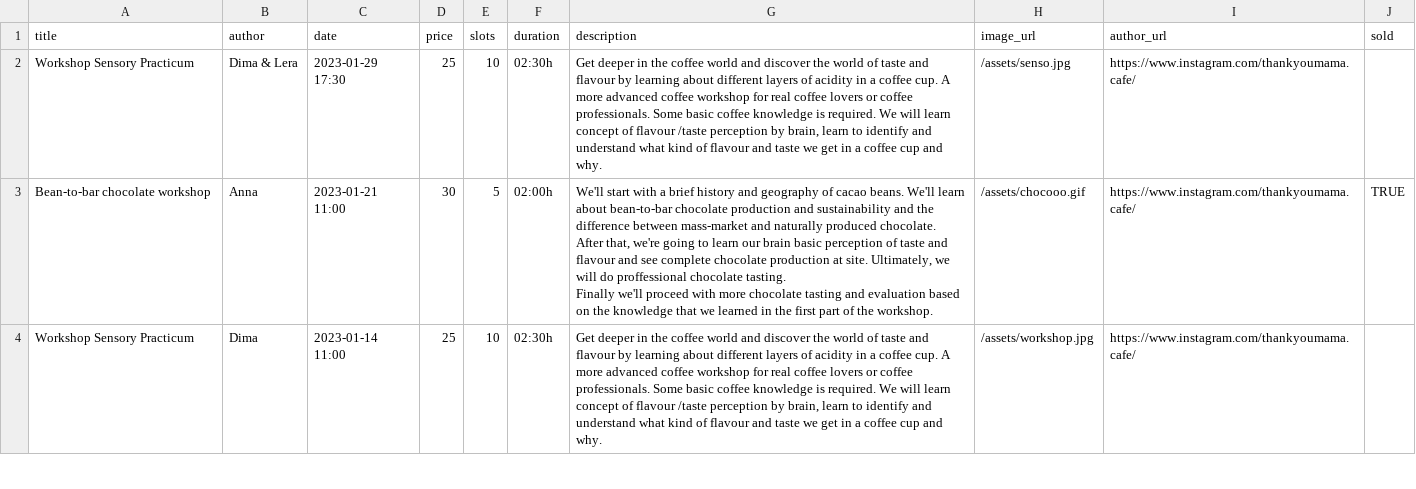
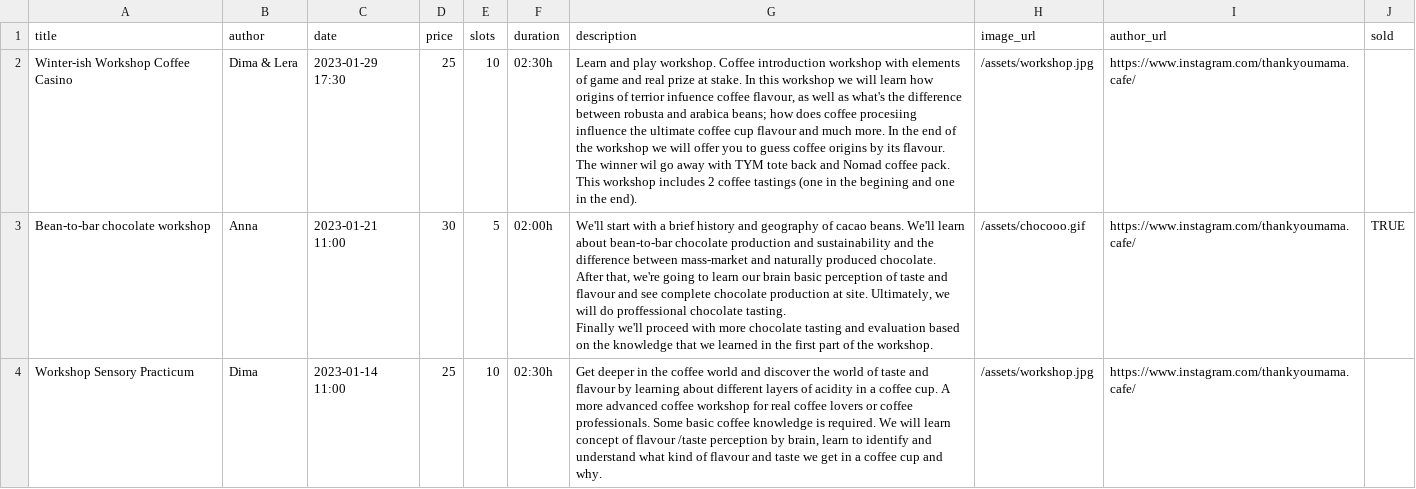
Before and after one commit to thankyoumama/website, a CSV file: _data/events.csv, drawn as a sheet; only a part is shown; the diff names each change by its address in the sheet, - before the commit and + after, or states it on an @@ line.

Commit message:
Updated events.

```diff
--- a/_data/events.csv
+++ b/_data/events.csv
-A2 (title): Workshop Sensory Practicum
+A2 (title): Winter-ish Workshop Coffee Casino
-G2 (description): Get deeper in the coffee world and discover the world of taste and flavour by learning about different layers of acidity in a coffee cup. A more advanced coffee workshop for real coffee lovers or coffee professionals. Some basic coffee knowledge is required. We will learn concept of flavour /taste perception by brain, learn to identify and understand what kind of flavour and taste we get in a coffee cup and why.
+G2 (description): Learn and play workshop. Coffee introduction workshop with elements of game and real prize at stake. In this workshop we will learn how origins of terrior infuence coffee flavour, as well as what's the difference between robusta and arabica beans; how does coffee procesiing influence the ultimate coffee cup flavour and much more. In the end of the workshop we will offer you to guess coffee origins by its flavour. The winner wil go away with TYM tote back and Nomad coffee pack. This workshop includes 2 coffee tastings (one in the begining and one in the end).
-H2 (image_url): /assets/senso.jpg
+H2 (image_url): /assets/workshop.jpg
```
Also changed, not shown: 1 other file.
